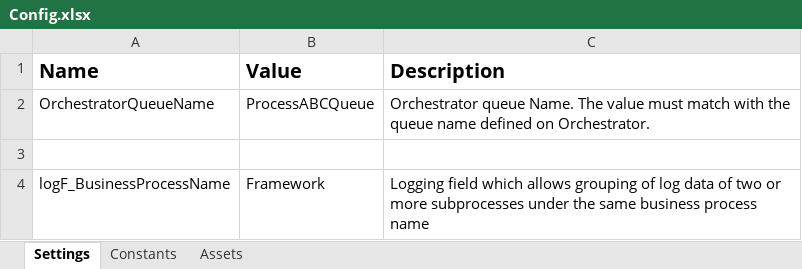
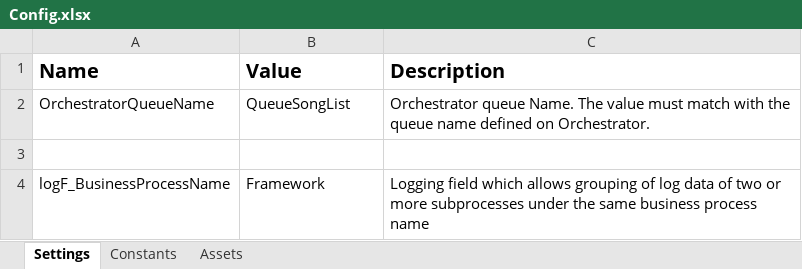
Before and after one commit to 220425-UiPath/music-majors, an Excel workbook: BardBotPerformer/Data/Config.xlsx, sheet Settings, drawn as a sheet; values as stored, in another font and other column widths than the file's, no borders; the diff names each change by its address in the sheet, - before the commit and + after, or states it on an @@ line.

Commit message:
update geturl in config file under setting

```diff
--- a/BardBotPerformer/Data/Config.xlsx (sheet Settings)
+++ b/BardBotPerformer/Data/Config.xlsx (sheet Settings)
-B2 (Value): ProcessABCQueue
+B2 (Value): QueueSongList
```
